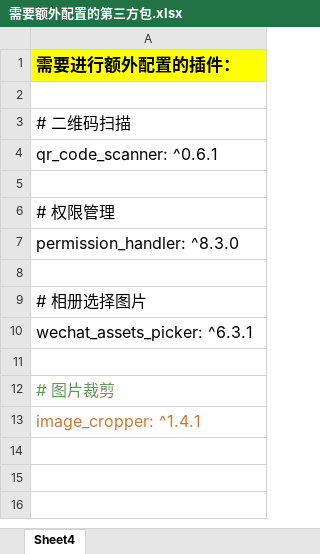
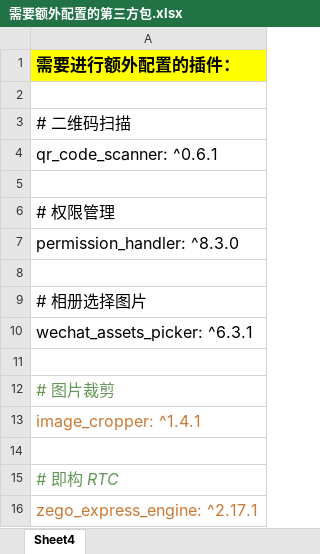
Before and after one commit to Junesui/social_app, an Excel workbook: 需要额外配置的第三方包.xlsx, sheet Sheet4, drawn as a sheet; values as stored, in another font and other column widths than the file's, no borders; the diff names each change by its address in the sheet, - before the commit and + after, or states it on an @@ line.

```diff
--- a/需要额外配置的第三方包.xlsx (sheet Sheet4)
+++ b/需要额外配置的第三方包.xlsx (sheet Sheet4)
+row 14: (empty)
+row 15: # 即构 RTC
+row 16: zego_express_engine: ^2.17.1
```
Also changed, not shown: 17 other files.
